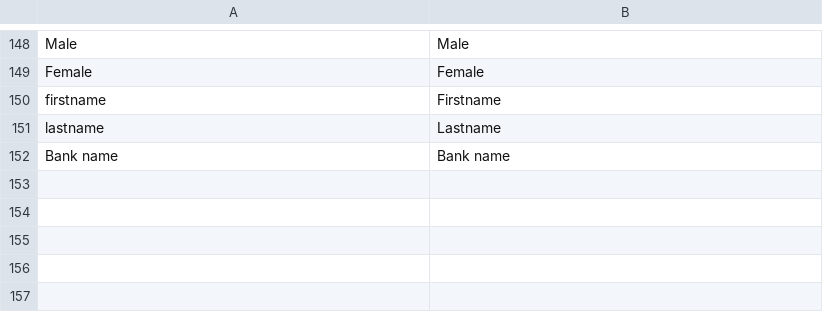
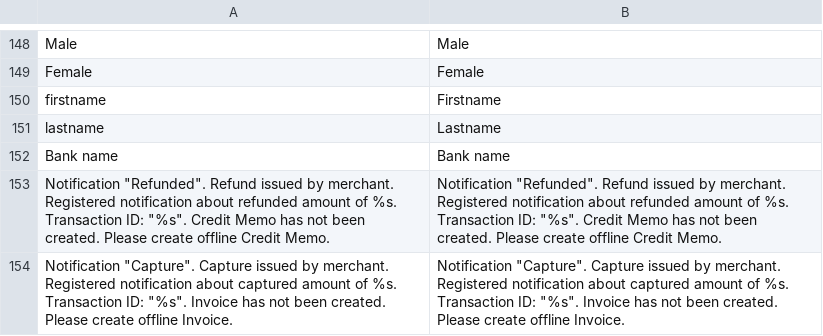
Before and after one commit to hipay/hipay-fullservice-sdk-magento1, a CSV file: src/app/locale/en_US/Allopass_Hipay.csv, drawn as a sheet; only a part is shown, gaps mark what is left out; the diff names each change by its address in the sheet, - before the commit and + after, or states it on an @@ line.

```diff
--- a/src/app/locale/en_US/Allopass_Hipay.csv
+++ b/src/app/locale/en_US/Allopass_Hipay.csv
+row 153: Notification "Refunded". Refund issued by merchant. Registered notification about refunded amount of %s. Transaction ID: "%s". Credit Memo has not been created. Please create offline Credit Memo. | Notification "Refunded". Refund issued by merchant. Registered notification about refunded amount of %s. Transaction ID: "%s". Credit Memo has not been created. Please create offline Credit Memo.
+row 154: Notification "Capture". Capture issued by merchant. Registered notification about captured amount of %s. Transaction ID: "%s". Invoice has not been created. Please create offline Invoice. | Notification "Capture". Capture issued by merchant. Registered notification about captured amount of %s. Transaction ID: "%s". Invoice has not been created. Please create offline Invoice.
```
Also changed, not shown: src/app/locale/fr_FR/Allopass_Hipay.csv, src/app/locale/it_IT/Allopass_Hipay.csv, 1 other file.
